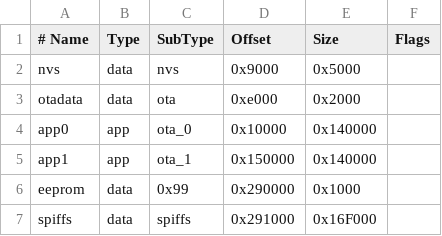
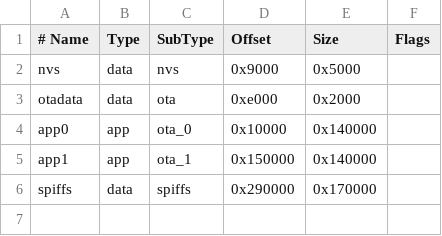
Before and after one commit to espressif/arduino-esp32, a CSV file: tools/partitions/default.csv, drawn as a sheet.

```diff
--- a/tools/partitions/default.csv
+++ b/tools/partitions/default.csv
@@ -5,3 +5,2 @@ app0,     app,  ota_0,   0x10000, 0x140000,
 app1,     app,  ota_1,   0x150000,0x140000,
-eeprom,   data, 0x99,    0x290000,0x1000,
-spiffs,   data, spiffs,  0x291000,0x16F000,
+spiffs,   data, spiffs,  0x290000,0x170000,
```
Also changed, not shown: tools/partitions/default_8MB.csv, tools/partitions/default_ffat.csv, 15 other files.
